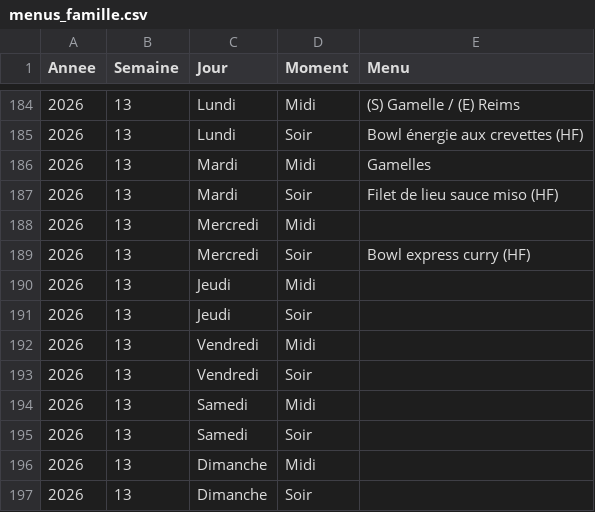
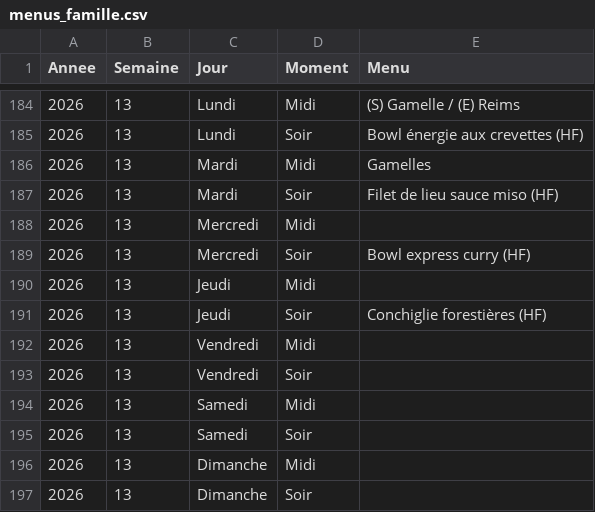
Before and after one commit to stephane0254-png/menus, a CSV file: menus_famille.csv, drawn as a sheet; only a part is shown, gaps mark what is left out.

Commit message:
Mise à jour des menus

```diff
--- a/menus_famille.csv
+++ b/menus_famille.csv
@@ -190,3 +190,3 @@ Annee,Semaine,Jour,Moment,Menu
 2026,13,Jeudi,Midi,
-2026,13,Jeudi,Soir,
+2026,13,Jeudi,Soir,Conchiglie forestières (HF)
 2026,13,Vendredi,Midi,
```
